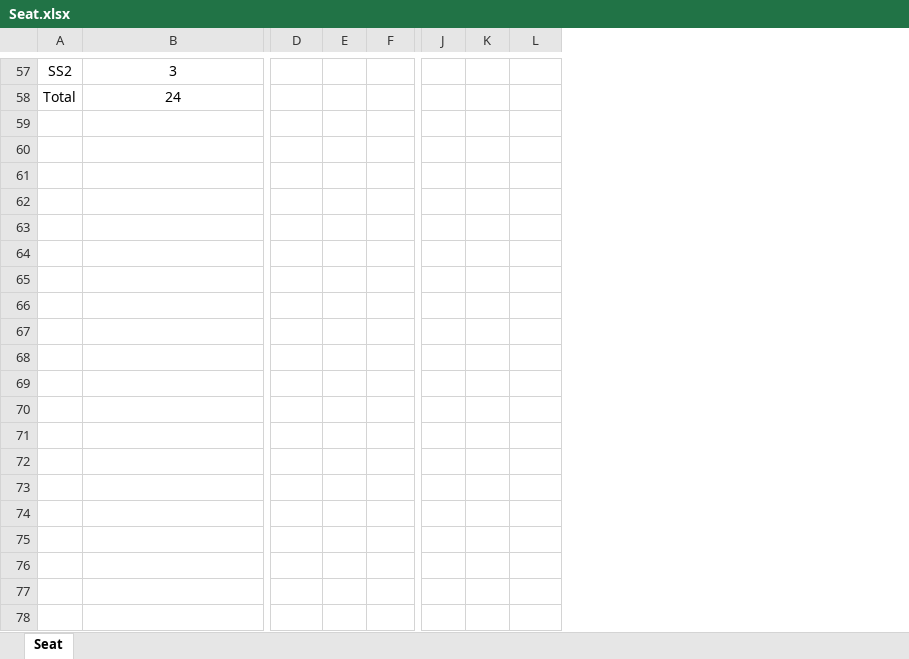
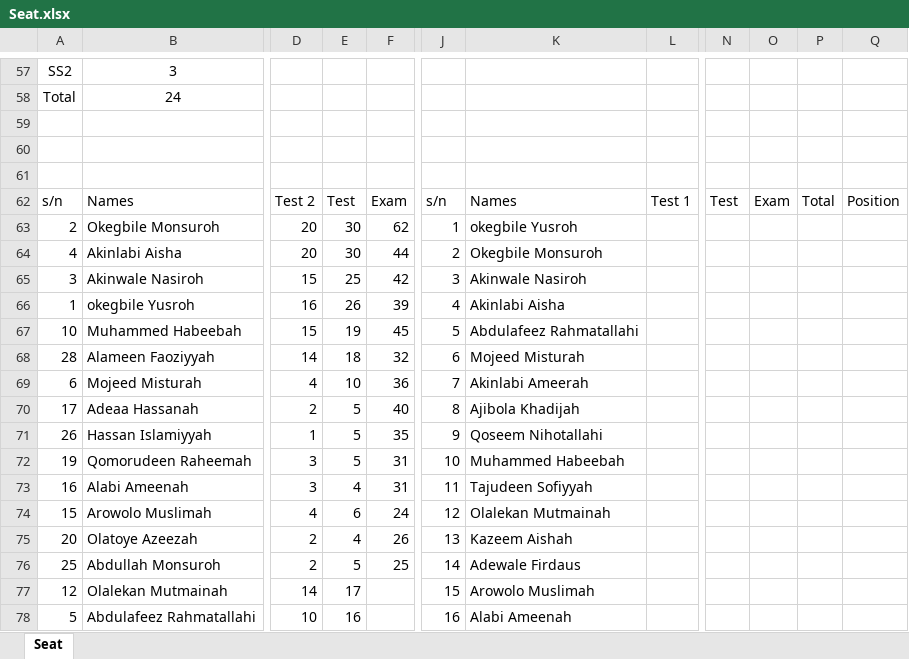
Before and after one commit to maxwizard01/turtleProjects, an Excel workbook: Seat.xlsx, sheet Seat, drawn as a sheet; only a part is shown, gaps mark what is left out; values as stored, in another font and other column widths than the file's, no borders; table styles not drawn; removed rows and columns are numbered as before the commit, all else as after; rows hold the shown columns only; the diff covers the shown part only; the diff names each change by its address in the sheet, - before the commit and + after, or states it on an @@ line.

Commit message:
Add files via upload

```diff
--- a/Seat.xlsx (sheet Seat)
+++ b/Seat.xlsx (sheet Seat)
-column E, empty
+column E, empty
-column K, empty
+column K, empty
+column N, empty
+column O, empty
+column P, empty
+column Q, empty
+row 59: (empty)
+row 60: (empty)
+row 61: (empty)
+row 62: s/n | Names | Test 2 | Test | Exam | s/n | Names | Test 1 | Test | Exam | Total | Position
+row 63: 2 | Okegbile Monsuroh | 20 | 30 | 62 | 1 | okegbile Yusroh
+row 64: 4 | Akinlabi Aisha | 20 | 30 | 44 | 2 | Okegbile Monsuroh
+row 65: 3 | Akinwale Nasiroh | 15 | 25 | 42 | 3 | Akinwale Nasiroh
+row 66: 1 | okegbile Yusroh | 16 | 26 | 39 | 4 | Akinlabi Aisha
+row 67: 10 | Muhammed Habeebah | 15 | 19 | 45 | 5 | Abdulafeez Rahmatallahi
+row 68: 28 | Alameen Faoziyyah | 14 | 18 | 32 | 6 | Mojeed Misturah
+row 69: 6 | Mojeed Misturah | 4 | 10 | 36 | 7 | Akinlabi Ameerah
+row 70: 17 | Adeaa Hassanah | 2 | 5 | 40 | 8 | Ajibola Khadijah
+row 71: 26 | Hassan Islamiyyah | 1 | 5 | 35 | 9 | Qoseem Nihotallahi
+row 72: 19 | Qomorudeen Raheemah | 3 | 5 | 31 | 10 | Muhammed Habeebah
+row 73: 16 | Alabi Ameenah | 3 | 4 | 31 | 11 | Tajudeen Sofiyyah
+row 74: 15 | Arowolo Muslimah | 4 | 6 | 24 | 12 | Olalekan Mutmainah
+row 75: 20 | Olatoye Azeezah | 2 | 4 | 26 | 13 | Kazeem Aishah
+row 76: 25 | Abdullah Monsuroh | 2 | 5 | 25 | 14 | Adewale Firdaus
+row 77: 12 | Olalekan Mutmainah | 14 | 17 |  | 15 | Arowolo Muslimah
+row 78: 5 | Abdulafeez Rahmatallahi | 10 | 16 |  | 16 | Alabi Ameenah
```
Also changed, not shown: 34 added rows elsewhere in this sheet.
